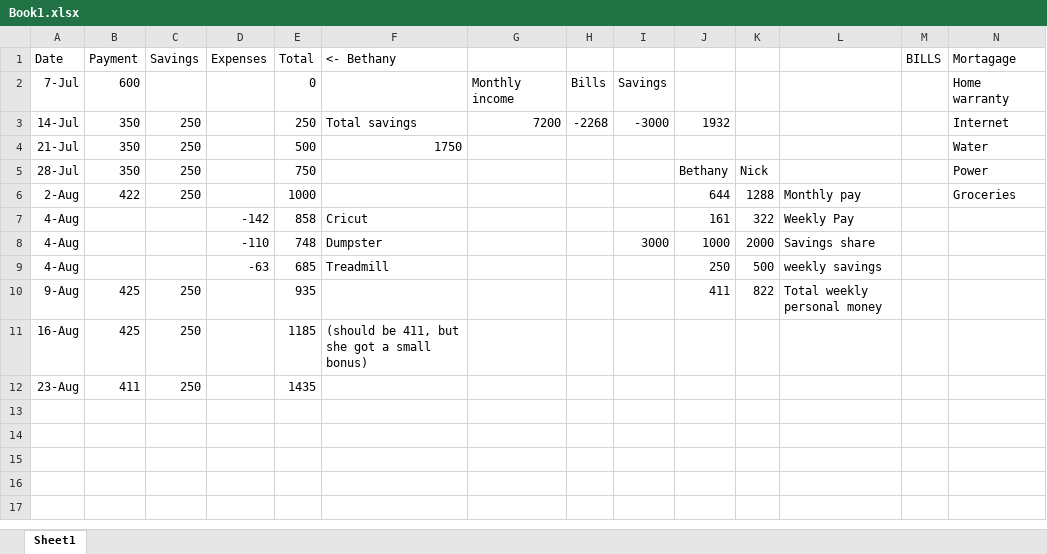
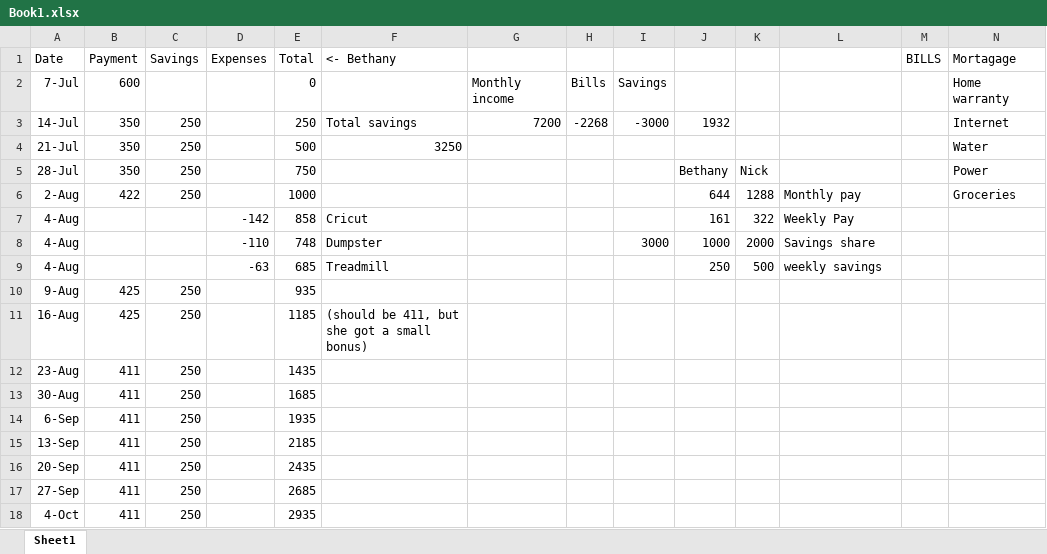
Before and after one commit to NickDMansfield/household-money, an Excel workbook: Book1.xlsx, sheet Sheet1, drawn as a sheet; only a part is shown; values as stored, in another font and other column widths than the file's, no borders; rows hold the shown columns only; the diff names each change by its address in the sheet, - before the commit and + after, or states it on an @@ line.

Commit message:
uodated

```diff
--- a/Book1.xlsx (sheet Sheet1)
+++ b/Book1.xlsx (sheet Sheet1)
-F4 (<- Bethany): 1750
+F4 (<- Bethany): 3250
-J10: 411
+J10: (empty)
-K10: 822
+K10: (empty)
-L10: Total weekly personal money
+L10: (empty)
+row 13: 30-Aug | 411 | 250 |  | 1685
+row 14: 6-Sep | 411 | 250 |  | 1935
+row 15: 13-Sep | 411 | 250 |  | 2185
+row 16: 20-Sep | 411 | 250 |  | 2435
+row 17: 27-Sep | 411 | 250 |  | 2685
+row 18: 4-Oct | 411 | 250 |  | 2935
```
